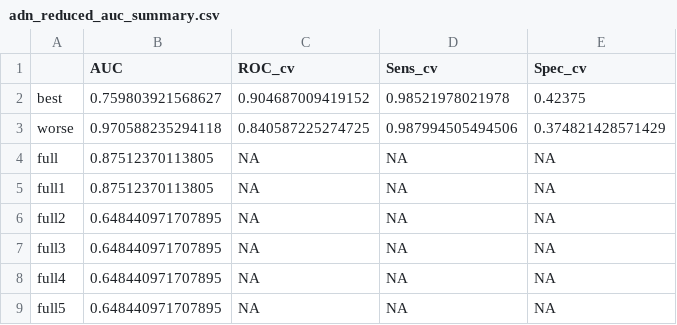
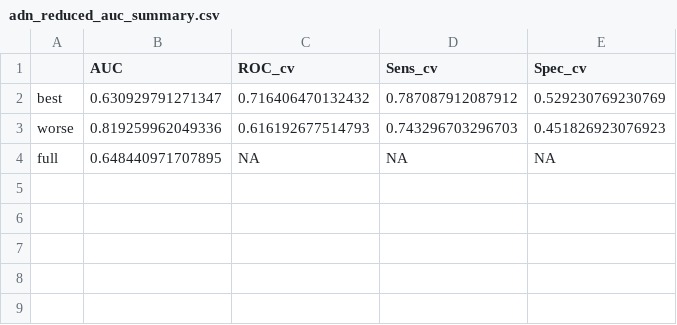
Before and after one commit to SchlossLab/Sze_FollowUps_Microbiome_2017, a CSV file: data/process/tables/adn_reduced_auc_summary.csv, drawn as a sheet.

```diff
--- a/data/process/tables/adn_reduced_auc_summary.csv
+++ b/data/process/tables/adn_reduced_auc_summary.csv
@@ -1,9 +1,4 @@
 "","AUC","ROC_cv","Sens_cv","Spec_cv"
-"best",0.759803921568627,0.904687009419152,0.98521978021978,0.42375
-"worse",0.970588235294118,0.840587225274725,0.987994505494506,0.374821428571429
-"full",0.87512370113805,NA,NA,NA
-"full1",0.87512370113805,NA,NA,NA
-"full2",0.648440971707895,NA,NA,NA
-"full3",0.648440971707895,NA,NA,NA
-"full4",0.648440971707895,NA,NA,NA
-"full5",0.648440971707895,NA,NA,NA
+"best",0.630929791271347,0.716406470132432,0.787087912087912,0.529230769230769
+"worse",0.819259962049336,0.616192677514793,0.743296703296703,0.451826923076923
+"full",0.648440971707895,NA,NA,NA
```
Also changed, not shown: data/process/tables/all_crc_srn_adn_models_summary_info.csv, 6 other files.
